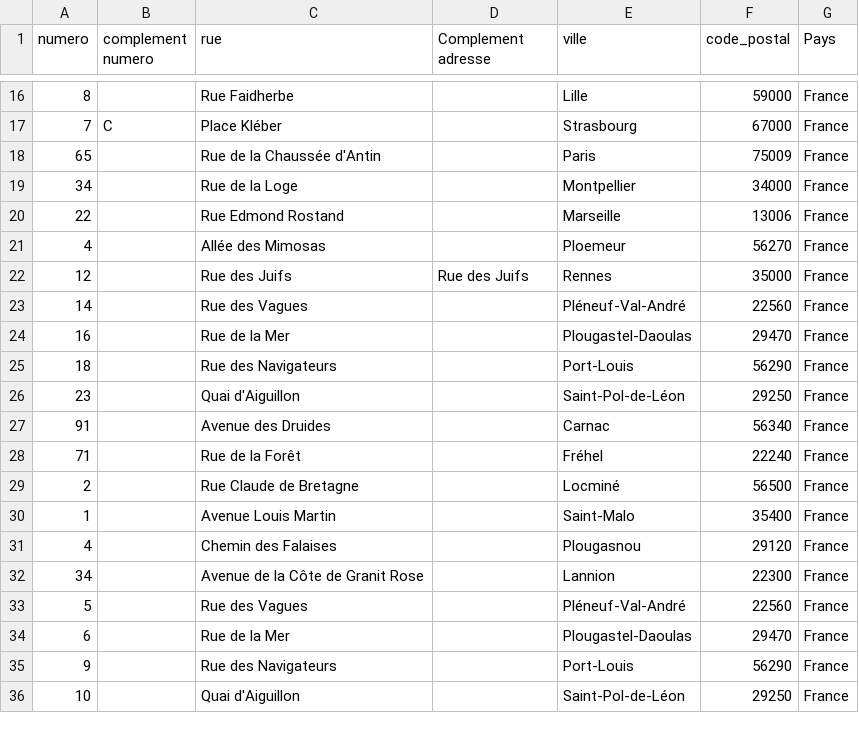
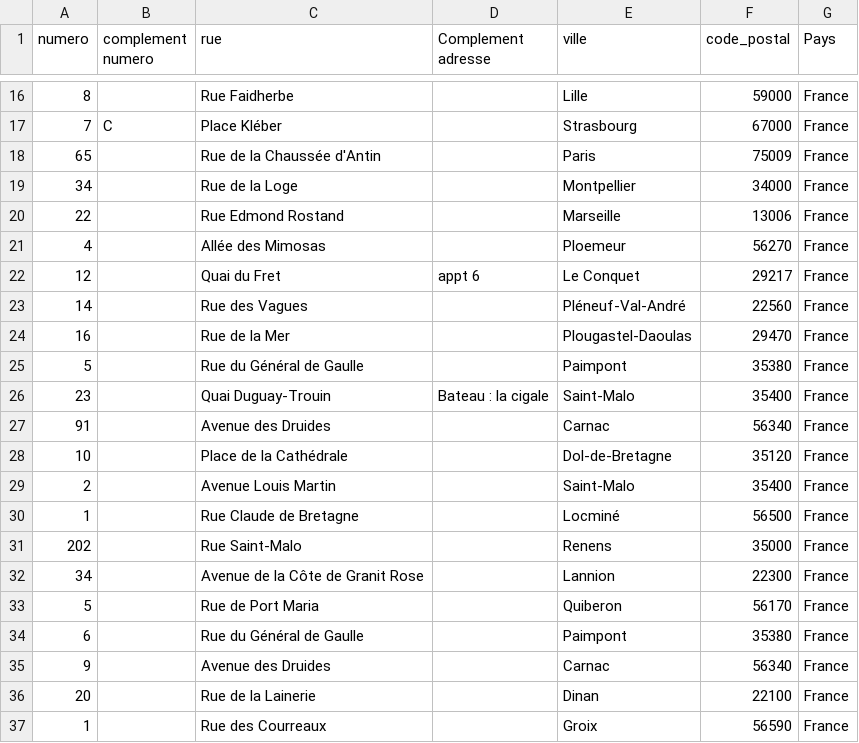
Before and after one commit to YanisFouad/alaizh-breizh, a CSV file: common/database/adresse.csv, drawn as a sheet; only a part is shown, gaps mark what is left out; the diff covers the shown part only.

```diff
--- a/common/database/adresse.csv
+++ b/common/database/adresse.csv
@@ -21,16 +21,17 @@ numero,complement numero,rue,Complement adresse,ville,code_postal,Pays
 4,,Allée des Mimosas,,Ploemeur,56270,France
-12,,Rue des Juifs,Rue des Juifs,Rennes,35000,France
+12,,Quai du Fret,appt 6,Le Conquet,29217,France
 14,,Rue des Vagues,,Pléneuf-Val-André,22560,France
 16,,Rue de la Mer,,Plougastel-Daoulas,29470,France
-18,,Rue des Navigateurs,,Port-Louis,56290,France
-23,,Quai d'Aiguillon,,Saint-Pol-de-Léon,29250,France
+5,,Rue du Général de Gaulle,,Paimpont,35380,France
+23,,Quai Duguay-Trouin,Bateau : la cigale,Saint-Malo,35400,France
 91,,Avenue des Druides,,Carnac,56340,France
-71,,Rue de la Forêt,,Fréhel,22240,France
-2,,Rue Claude de Bretagne,,Locminé,56500,France
-1,,Avenue Louis Martin,,Saint-Malo,35400,France
-4,,Chemin des Falaises,,Plougasnou,29120,France
+10,,Place de la Cathédrale,,Dol-de-Bretagne,35120,France
+2,,Avenue Louis Martin,,Saint-Malo,35400,France
+1,,Rue Claude de Bretagne,,Locminé,56500,France
+202,,Rue Saint-Malo,,Renens,35000,France
 34,,Avenue de la Côte de Granit Rose,,Lannion,22300,France
-5,,Rue des Vagues,,Pléneuf-Val-André,22560,France
-6,,Rue de la Mer,,Plougastel-Daoulas,29470,France
-9,,Rue des Navigateurs,,Port-Louis,56290,France
-10,,Quai d'Aiguillon,,Saint-Pol-de-Léon,29250,France
+5,,Rue de Port Maria,,Quiberon,56170,France
+6,,Rue du Général de Gaulle,,Paimpont,35380,France
+9,,Avenue des Druides,,Carnac,56340,France
+20,,Rue de la Lainerie,,Dinan,22100,France
+1,,Rue des Courreaux,,Groix,56590,France
```
Also changed, not shown: 5 added rows, 6 removed rows and 28 edited cells elsewhere in this file, 5 other files.
